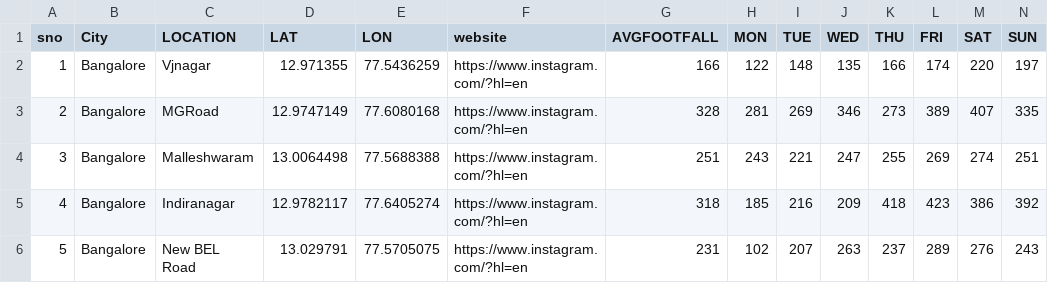
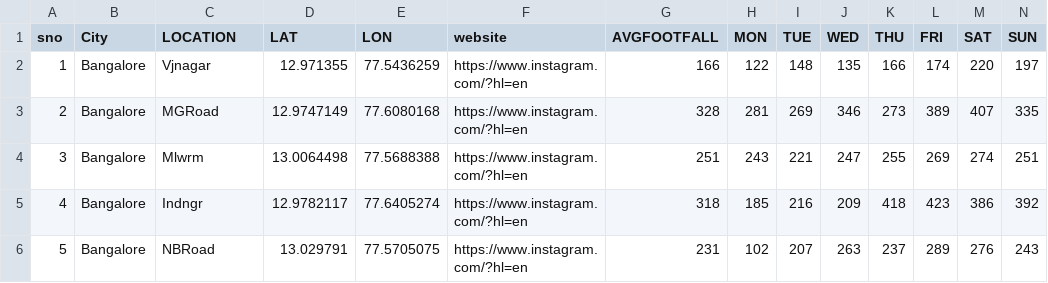
Before and after one commit to Sushruth17/coffeeshopgit, a CSV file: res/data/data_source.csv, drawn as a sheet.

```diff
--- a/res/data/data_source.csv
+++ b/res/data/data_source.csv
@@ -3,4 +3,4 @@ sno,City,LOCATION,LAT,LON,website,AVGFOOTFALL,MON,TUE,WED,THU,FRI,SAT,SUN
 2,Bangalore,MGRoad,12.9747149,77.6080168,https://www.instagram.com/?hl=en,328,281,269,346,273,389,407,335
-3,Bangalore,Malleshwaram,13.0064498,77.5688388,https://www.instagram.com/?hl=en,251,243,221,247,255,269,274,251
-4,Bangalore,Indiranagar,12.9782117,77.6405274,https://www.instagram.com/?hl=en,318,185,216,209,418,423,386,392
-5,Bangalore,New BEL Road,13.029791,77.5705075,https://www.instagram.com/?hl=en,231,102,207,263,237,289,276,243
+3,Bangalore,Mlwrm,13.0064498,77.5688388,https://www.instagram.com/?hl=en,251,243,221,247,255,269,274,251
+4,Bangalore,Indngr,12.9782117,77.6405274,https://www.instagram.com/?hl=en,318,185,216,209,418,423,386,392
+5,Bangalore,NBRoad,13.029791,77.5705075,https://www.instagram.com/?hl=en,231,102,207,263,237,289,276,243
```
Also changed, not shown: 12 other files.
